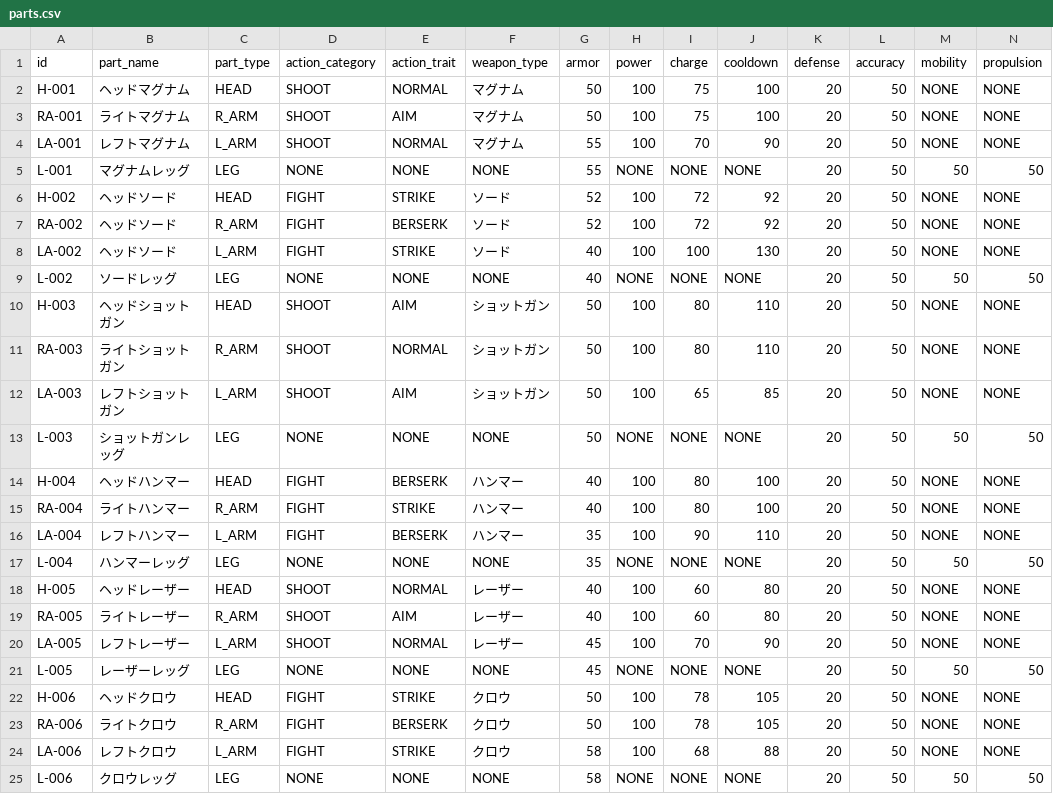
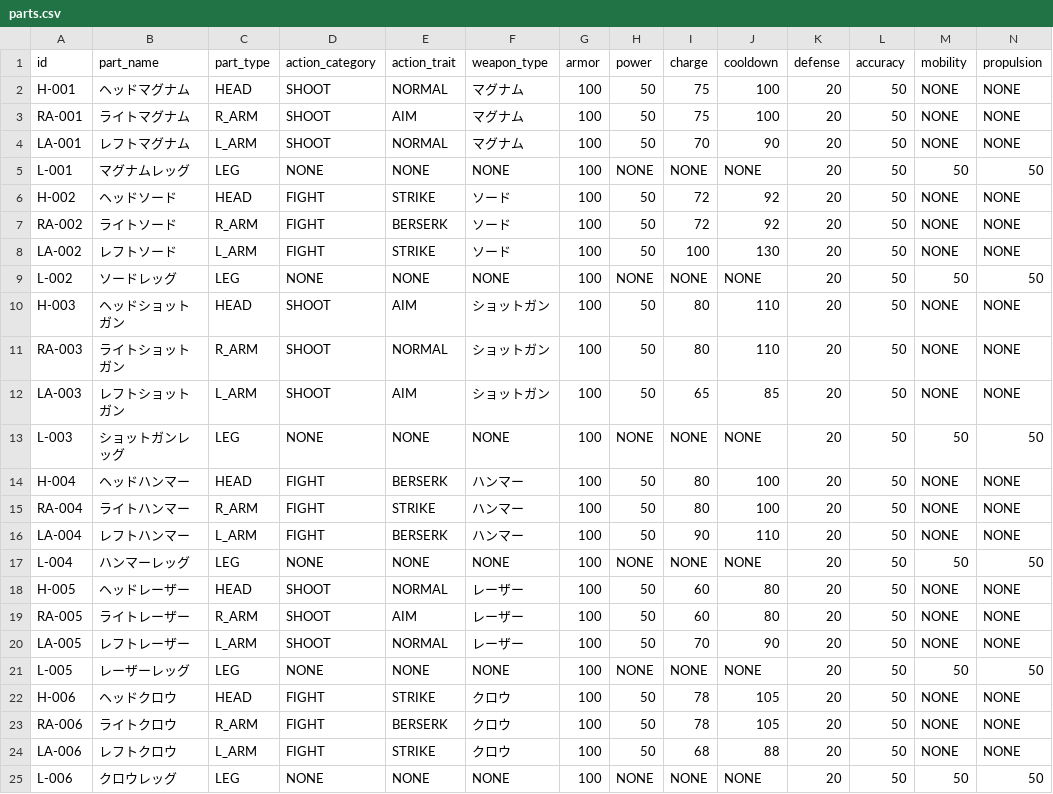
Before and after one commit to denmo32/Ebitengine-Medarot-2, a CSV file: data/parts.csv, drawn as a sheet.

```diff
--- a/data/parts.csv
+++ b/data/parts.csv
@@ -1,25 +1,25 @@
 id,part_name,part_type,action_category,action_trait,weapon_type,armor,power,charge,cooldown,defense,accuracy,mobility,propulsion
-H-001,ヘッドマグナム,HEAD,SHOOT,NORMAL,マグナム,50,100,75,100,20,50,NONE,NONE
-RA-001,ライトマグナム,R_ARM,SHOOT,AIM,マグナム,50,100,75,100,20,50,NONE,NONE
-LA-001,レフトマグナム,L_ARM,SHOOT,NORMAL,マグナム,55,100,70,90,20,50,NONE,NONE
-L-001,マグナムレッグ,LEG,NONE,NONE,NONE,55,NONE,NONE,NONE,20,50,50,50
-H-002,ヘッドソード,HEAD,FIGHT,STRIKE,ソード,52,100,72,92,20,50,NONE,NONE
-RA-002,ヘッドソード,R_ARM,FIGHT,BERSERK,ソード,52,100,72,92,20,50,NONE,NONE
-LA-002,ヘッドソード,L_ARM,FIGHT,STRIKE,ソード,40,100,100,130,20,50,NONE,NONE
-L-002,ソードレッグ,LEG,NONE,NONE,NONE,40,NONE,NONE,NONE,20,50,50,50
-H-003,ヘッドショットガン,HEAD,SHOOT,AIM,ショットガン,50,100,80,110,20,50,NONE,NONE
-RA-003,ライトショットガン,R_ARM,SHOOT,NORMAL,ショットガン,50,100,80,110,20,50,NONE,NONE
-LA-003,レフトショットガン,L_ARM,SHOOT,AIM,ショットガン,50,100,65,85,20,50,NONE,NONE
-L-003,ショットガンレッグ,LEG,NONE,NONE,NONE,50,NONE,NONE,NONE,20,50,50,50
-H-004,ヘッドハンマー,HEAD,FIGHT,BERSERK,ハンマー,40,100,80,100,20,50,NONE,NONE
-RA-004,ライトハンマー,R_ARM,FIGHT,STRIKE,ハンマー,40,100,80,100,20,50,NONE,NONE
-LA-004,レフトハンマー,L_ARM,FIGHT,BERSERK,ハンマー,35,100,90,110,20,50,NONE,NONE
-L-004,ハンマーレッグ,LEG,NONE,NONE,NONE,35,NONE,NONE,NONE,20,50,50,50
-H-005,ヘッドレーザー,HEAD,SHOOT,NORMAL,レーザー,40,100,60,80,20,50,NONE,NONE
-RA-005,ライトレーザー,R_ARM,SHOOT,AIM,レーザー,40,100,60,80,20,50,NONE,NONE
-LA-005,レフトレーザー,L_ARM,SHOOT,NORMAL,レーザー,45,100,70,90,20,50,NONE,NONE
-L-005,レーザーレッグ,LEG,NONE,NONE,NONE,45,NONE,NONE,NONE,20,50,50,50
-H-006,ヘッドクロウ,HEAD,FIGHT,STRIKE,クロウ,50,100,78,105,20,50,NONE,NONE
-RA-006,ライトクロウ,R_ARM,FIGHT,BERSERK,クロウ,50,100,78,105,20,50,NONE,NONE
-LA-006,レフトクロウ,L_ARM,FIGHT,STRIKE,クロウ,58,100,68,88,20,50,NONE,NONE
-L-006,クロウレッグ,LEG,NONE,NONE,NONE,58,NONE,NONE,NONE,20,50,50,50
+H-001,ヘッドマグナム,HEAD,SHOOT,NORMAL,マグナム,100,50,75,100,20,50,NONE,NONE
+RA-001,ライトマグナム,R_ARM,SHOOT,AIM,マグナム,100,50,75,100,20,50,NONE,NONE
+LA-001,レフトマグナム,L_ARM,SHOOT,NORMAL,マグナム,100,50,70,90,20,50,NONE,NONE
+L-001,マグナムレッグ,LEG,NONE,NONE,NONE,100,NONE,NONE,NONE,20,50,50,50
+H-002,ヘッドソード,HEAD,FIGHT,STRIKE,ソード,100,50,72,92,20,50,NONE,NONE
+RA-002,ライトソード,R_ARM,FIGHT,BERSERK,ソード,100,50,72,92,20,50,NONE,NONE
+LA-002,レフトソード,L_ARM,FIGHT,STRIKE,ソード,100,50,100,130,20,50,NONE,NONE
+L-002,ソードレッグ,LEG,NONE,NONE,NONE,100,NONE,NONE,NONE,20,50,50,50
+H-003,ヘッドショットガン,HEAD,SHOOT,AIM,ショットガン,100,50,80,110,20,50,NONE,NONE
+RA-003,ライトショットガン,R_ARM,SHOOT,NORMAL,ショットガン,100,50,80,110,20,50,NONE,NONE
+LA-003,レフトショットガン,L_ARM,SHOOT,AIM,ショットガン,100,50,65,85,20,50,NONE,NONE
+L-003,ショットガンレッグ,LEG,NONE,NONE,NONE,100,NONE,NONE,NONE,20,50,50,50
+H-004,ヘッドハンマー,HEAD,FIGHT,BERSERK,ハンマー,100,50,80,100,20,50,NONE,NONE
+RA-004,ライトハンマー,R_ARM,FIGHT,STRIKE,ハンマー,100,50,80,100,20,50,NONE,NONE
+LA-004,レフトハンマー,L_ARM,FIGHT,BERSERK,ハンマー,100,50,90,110,20,50,NONE,NONE
+L-004,ハンマーレッグ,LEG,NONE,NONE,NONE,100,NONE,NONE,NONE,20,50,50,50
+H-005,ヘッドレーザー,HEAD,SHOOT,NORMAL,レーザー,100,50,60,80,20,50,NONE,NONE
+RA-005,ライトレーザー,R_ARM,SHOOT,AIM,レーザー,100,50,60,80,20,50,NONE,NONE
+LA-005,レフトレーザー,L_ARM,SHOOT,NORMAL,レーザー,100,50,70,90,20,50,NONE,NONE
+L-005,レーザーレッグ,LEG,NONE,NONE,NONE,100,NONE,NONE,NONE,20,50,50,50
+H-006,ヘッドクロウ,HEAD,FIGHT,STRIKE,クロウ,100,50,78,105,20,50,NONE,NONE
+RA-006,ライトクロウ,R_ARM,FIGHT,BERSERK,クロウ,100,50,78,105,20,50,NONE,NONE
+LA-006,レフトクロウ,L_ARM,FIGHT,STRIKE,クロウ,100,50,68,88,20,50,NONE,NONE
+L-006,クロウレッグ,LEG,NONE,NONE,NONE,100,NONE,NONE,NONE,20,50,50,50
```
Also changed, not shown: data/medals.csv, 11 other files.
